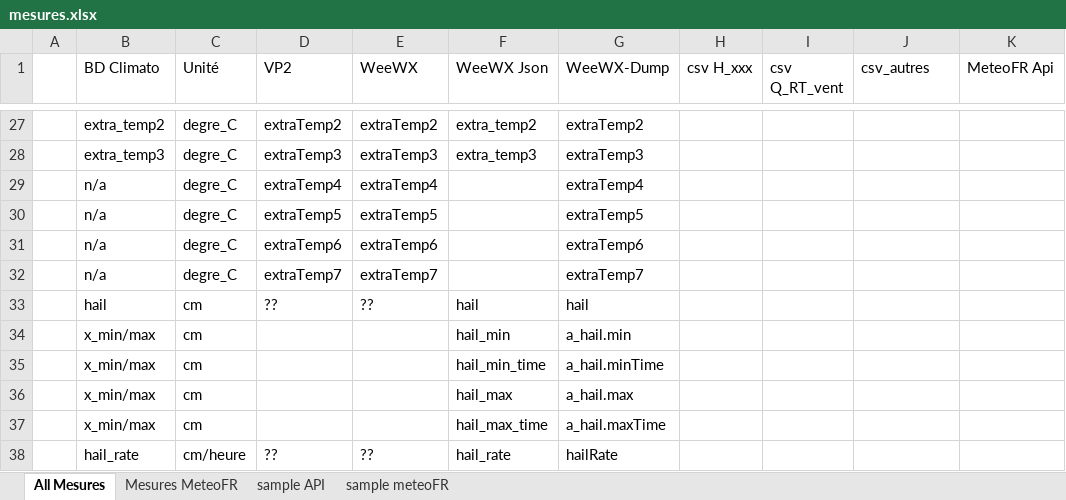
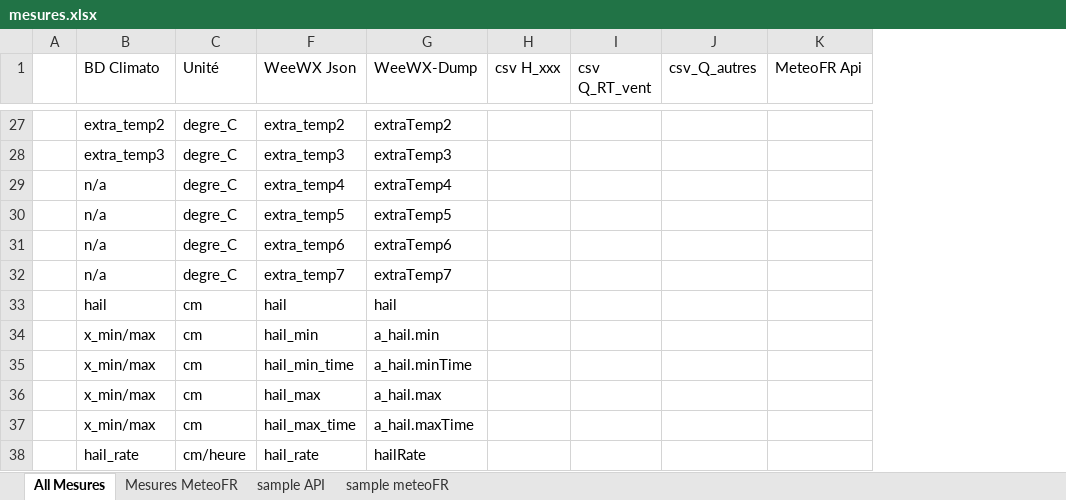
Before and after one commit to MeteoR-OI/bd-climato, an Excel workbook: doc/bd schema/mesures.xlsx, sheet All Mesures, drawn as a sheet; only a part is shown, gaps mark what is left out; values as stored, in another font and other column widths than the file's, no cell formats; removed rows and columns are numbered as before the commit, all else as after; the diff covers the shown part only; the diff names each change by its address in the sheet, - before the commit and + after, or states it on an @@ line.

```diff
--- a/doc/bd schema/mesures.xlsx (sheet All Mesures)
+++ b/doc/bd schema/mesures.xlsx (sheet All Mesures)
@@ column D (VP2) hidden, rows 27-38: extraTemp2 | extraTemp3 | extraTemp4 | extraTemp5 | extraTemp6 | extraTemp7 | ?? |  |  |  |  | ?? @@
@@ column E (WeeWX) hidden, rows 27-38: extraTemp2 | extraTemp3 | extraTemp4 | extraTemp5 | extraTemp6 | extraTemp7 | ?? |  |  |  |  | ?? @@
-J1: csv_autres
+J1: csv_Q_autres
-F29 (WeeWX Json): (empty)
+F29 (WeeWX Json): extra_temp4
-F30 (WeeWX Json): (empty)
+F30 (WeeWX Json): extra_temp5
-F31 (WeeWX Json): (empty)
+F31 (WeeWX Json): extra_temp6
-F32 (WeeWX Json): (empty)
+F32 (WeeWX Json): extra_temp7
```
Also changed, not shown: 9 added rows, 10 removed rows and 8 edited cells elsewhere in this sheet, cell formats, 2 other files.
